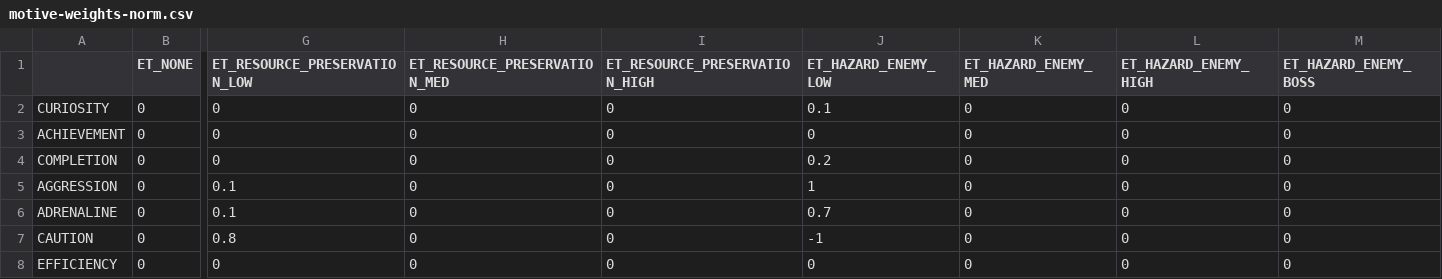
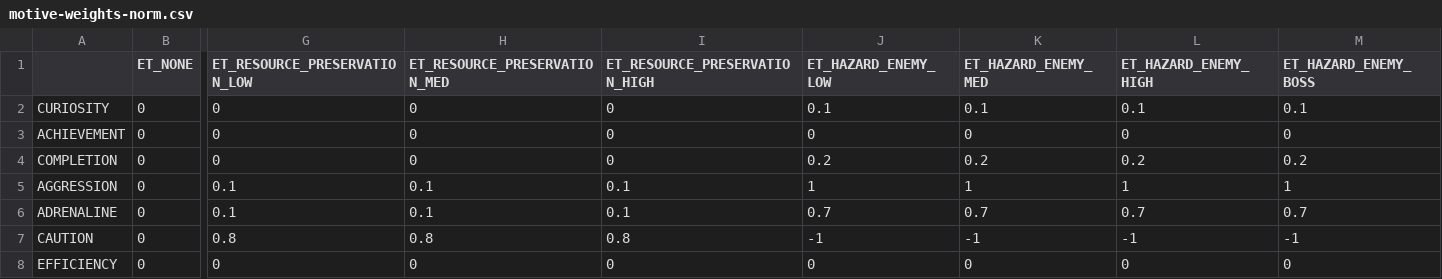
Before and after one commit to gebalassa/pathosplus, a CSV file: Unity/PathOS/Assets/PathOS/Settings/motive-weights-norm.csv, drawn as a sheet; only a part is shown, gaps mark what is left out; the diff names each change by its address in the sheet, - before the commit and + after, or states it on an @@ line.

```diff
--- a/Unity/PathOS/Assets/PathOS/Settings/motive-weights-norm.csv
+++ b/Unity/PathOS/Assets/PathOS/Settings/motive-weights-norm.csv
-K2 (ET_HAZARD_ENEMY_MED): 0
+K2 (ET_HAZARD_ENEMY_MED): 0.1
-L2 (ET_HAZARD_ENEMY_HIGH): 0
+L2 (ET_HAZARD_ENEMY_HIGH): 0.1
-M2 (ET_HAZARD_ENEMY_BOSS): 0
+M2 (ET_HAZARD_ENEMY_BOSS): 0.1
-K4 (ET_HAZARD_ENEMY_MED): 0
+K4 (ET_HAZARD_ENEMY_MED): 0.2
-L4 (ET_HAZARD_ENEMY_HIGH): 0
+L4 (ET_HAZARD_ENEMY_HIGH): 0.2
-M4 (ET_HAZARD_ENEMY_BOSS): 0
+M4 (ET_HAZARD_ENEMY_BOSS): 0.2
-H5:H6 (ET_RESOURCE_PRESERVATION_MED): 0
+H5:H6 (ET_RESOURCE_PRESERVATION_MED): 0.1
-I5:I6 (ET_RESOURCE_PRESERVATION_HIGH): 0
+I5:I6 (ET_RESOURCE_PRESERVATION_HIGH): 0.1
-K5 (ET_HAZARD_ENEMY_MED): 0
+K5 (ET_HAZARD_ENEMY_MED): 1
-L5 (ET_HAZARD_ENEMY_HIGH): 0
+L5 (ET_HAZARD_ENEMY_HIGH): 1
-M5 (ET_HAZARD_ENEMY_BOSS): 0
+M5 (ET_HAZARD_ENEMY_BOSS): 1
-K6 (ET_HAZARD_ENEMY_MED): 0
+K6 (ET_HAZARD_ENEMY_MED): 0.7
-L6 (ET_HAZARD_ENEMY_HIGH): 0
+L6 (ET_HAZARD_ENEMY_HIGH): 0.7
-M6 (ET_HAZARD_ENEMY_BOSS): 0
+M6 (ET_HAZARD_ENEMY_BOSS): 0.7
-H7 (ET_RESOURCE_PRESERVATION_MED): 0
+H7 (ET_RESOURCE_PRESERVATION_MED): 0.8
-I7 (ET_RESOURCE_PRESERVATION_HIGH): 0
+I7 (ET_RESOURCE_PRESERVATION_HIGH): 0.8
-K7 (ET_HAZARD_ENEMY_MED): 0
+K7 (ET_HAZARD_ENEMY_MED): -1
-L7 (ET_HAZARD_ENEMY_HIGH): 0
+L7 (ET_HAZARD_ENEMY_HIGH): -1
-M7 (ET_HAZARD_ENEMY_BOSS): 0
+M7 (ET_HAZARD_ENEMY_BOSS): -1
```
Also changed, not shown: Unity/PathOS/Assets/PathOS/Settings/motive-weights.csv, 16 other files.
